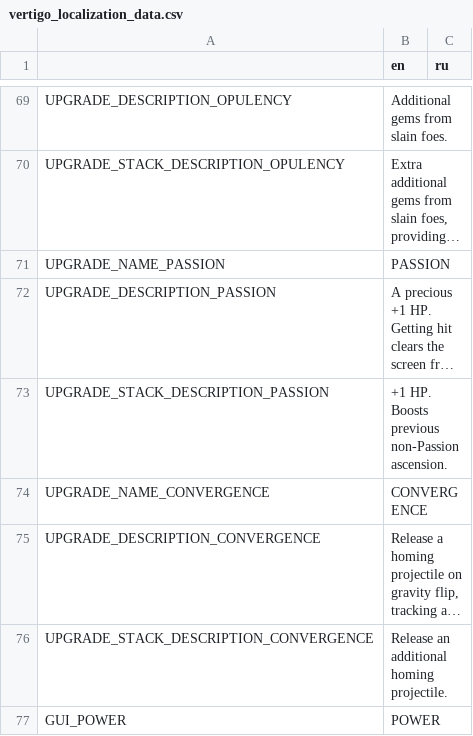
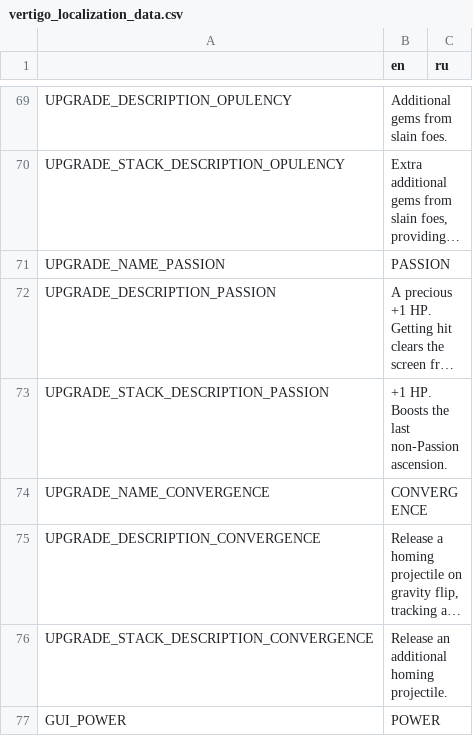
Before and after one commit to Aeterasu/Vertigo, a CSV file: assets/localization/vertigo_localization_data.csv, drawn as a sheet; only a part is shown, gaps mark what is left out; long unchanged cells end in …; ↵ is a line break in a cell; the diff names each change by its address in the sheet, - before the commit and + after, or states it on an @@ line.

```diff
--- a/assets/localization/vertigo_localization_data.csv
+++ b/assets/localization/vertigo_localization_data.csv
-B73 (en): +1 HP. ↵ Boosts previous non-Passion ascension.
+B73 (en): +1 HP. ↵ Boosts the last non-Passion ascension.
```
Also changed, not shown: 2 other files.
